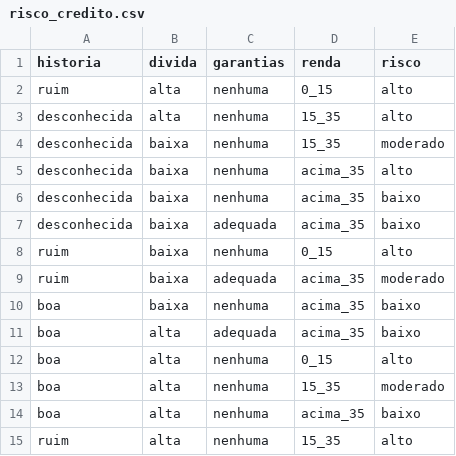
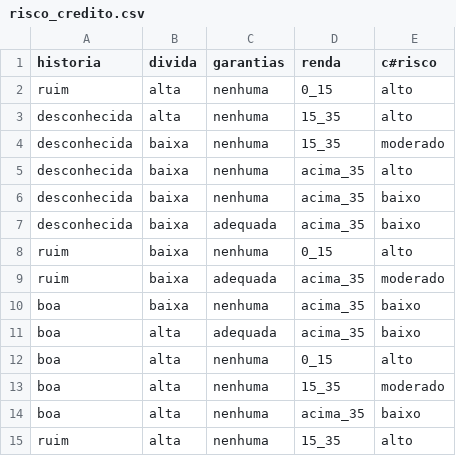
Before and after one commit to lucianobajr/Data-Science, a CSV file: data/risco_credito.csv, drawn as a sheet.

```diff
--- a/data/risco_credito.csv
+++ b/data/risco_credito.csv
@@ -1,2 +1,2 @@
-historia,divida,garantias,renda,risco
+historia,divida,garantias,renda,c#risco
 ruim,alta,nenhuma,0_15,alto
```
Also changed, not shown: data/credit-data.csv, 3 other files.
